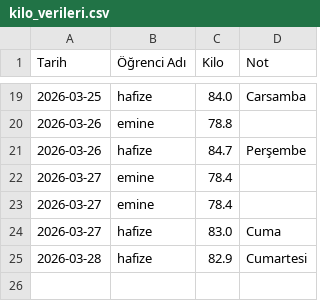
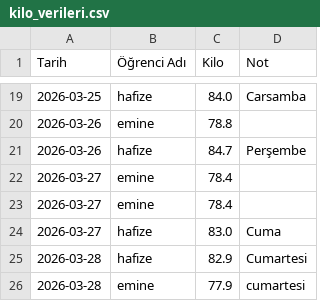
Before and after one commit to coachsahan/halil-sahan-app, a CSV file: kilo_verileri.csv, drawn as a sheet; only a part is shown, gaps mark what is left out.

Commit message:
Veri Güncelleme: 2026-03-28

```diff
--- a/kilo_verileri.csv
+++ b/kilo_verileri.csv
@@ -26 +26,2 @@ Tarih,Öğrenci Adı,Kilo,Not
 2026-03-28,hafize,82.9,Cumartesi
+2026-03-28,emine,77.9,cumartesi
```
